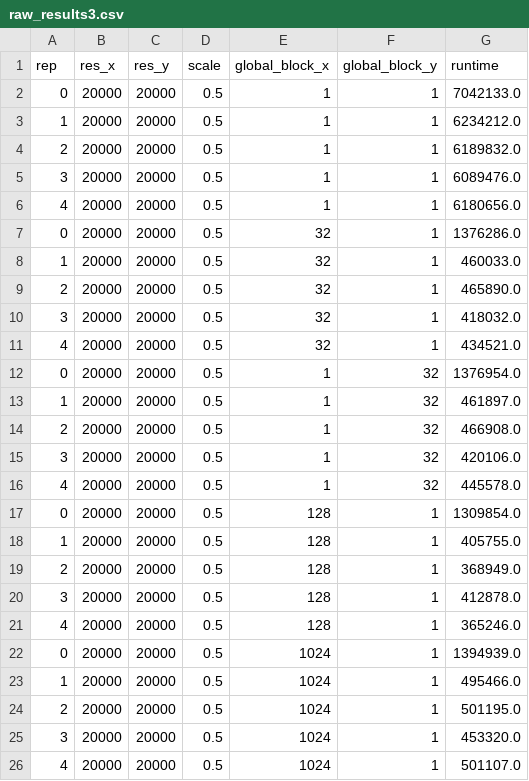
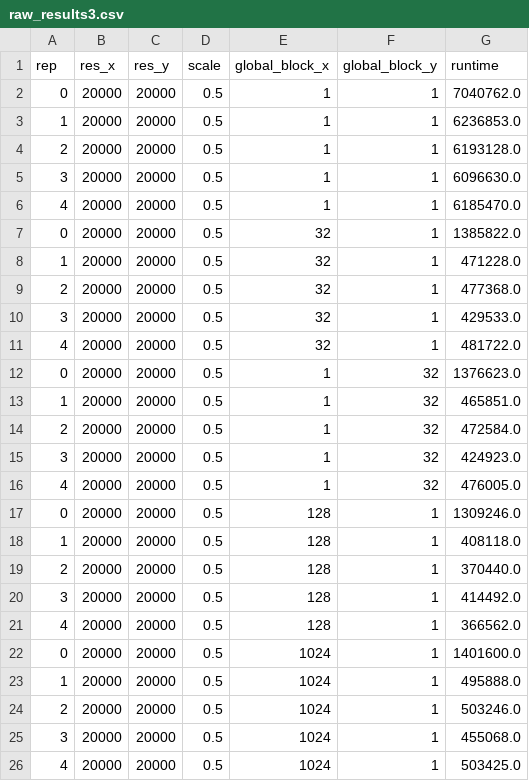
Before and after one commit to StefanHamm/191.114-2025S-bopc_assignment2, a CSV file: results/raw_results3.csv, drawn as a sheet.

```diff
--- a/results/raw_results3.csv
+++ b/results/raw_results3.csv
@@ -1,26 +1,26 @@
 rep,res_x,res_y,scale,global_block_x,global_block_y,runtime
-0,20000,20000,0.5,1,1,7042133.0
-1,20000,20000,0.5,1,1,6234212.0
-2,20000,20000,0.5,1,1,6189832.0
-3,20000,20000,0.5,1,1,6089476.0
-4,20000,20000,0.5,1,1,6180656.0
-0,20000,20000,0.5,32,1,1376286.0
-1,20000,20000,0.5,32,1,460033.0
-2,20000,20000,0.5,32,1,465890.0
-3,20000,20000,0.5,32,1,418032.0
-4,20000,20000,0.5,32,1,434521.0
-0,20000,20000,0.5,1,32,1376954.0
-1,20000,20000,0.5,1,32,461897.0
-2,20000,20000,0.5,1,32,466908.0
-3,20000,20000,0.5,1,32,420106.0
-4,20000,20000,0.5,1,32,445578.0
-0,20000,20000,0.5,128,1,1309854.0
-1,20000,20000,0.5,128,1,405755.0
-2,20000,20000,0.5,128,1,368949.0
-3,20000,20000,0.5,128,1,412878.0
-4,20000,20000,0.5,128,1,365246.0
-0,20000,20000,0.5,1024,1,1394939.0
-1,20000,20000,0.5,1024,1,495466.0
-2,20000,20000,0.5,1024,1,501195.0
-3,20000,20000,0.5,1024,1,453320.0
-4,20000,20000,0.5,1024,1,501107.0
+0,20000,20000,0.5,1,1,7040762.0
+1,20000,20000,0.5,1,1,6236853.0
+2,20000,20000,0.5,1,1,6193128.0
+3,20000,20000,0.5,1,1,6096630.0
+4,20000,20000,0.5,1,1,6185470.0
+0,20000,20000,0.5,32,1,1385822.0
+1,20000,20000,0.5,32,1,471228.0
+2,20000,20000,0.5,32,1,477368.0
+3,20000,20000,0.5,32,1,429533.0
+4,20000,20000,0.5,32,1,481722.0
+0,20000,20000,0.5,1,32,1376623.0
+1,20000,20000,0.5,1,32,465851.0
+2,20000,20000,0.5,1,32,472584.0
+3,20000,20000,0.5,1,32,424923.0
+4,20000,20000,0.5,1,32,476005.0
+0,20000,20000,0.5,128,1,1309246.0
+1,20000,20000,0.5,128,1,408118.0
+2,20000,20000,0.5,128,1,370440.0
+3,20000,20000,0.5,128,1,414492.0
+4,20000,20000,0.5,128,1,366562.0
+0,20000,20000,0.5,1024,1,1401600.0
+1,20000,20000,0.5,1024,1,495888.0
+2,20000,20000,0.5,1024,1,503246.0
+3,20000,20000,0.5,1024,1,455068.0
+4,20000,20000,0.5,1024,1,503425.0
```
Also changed, not shown: results/results3.csv, 7 other files.
